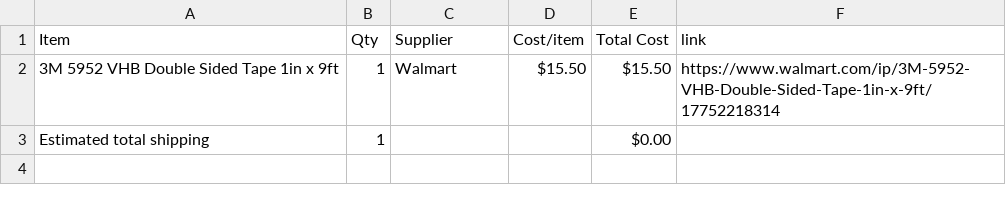
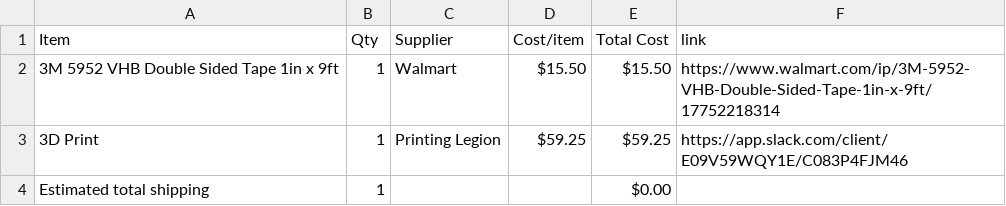
Before and after one commit to ye8um/DockWall, a CSV file: BOM.csv, drawn as a sheet.

Commit message:
Sync DockWall from Half Life

```diff
--- a/BOM.csv
+++ b/BOM.csv
@@ -2,2 +2,3 @@ Item,Qty,Supplier,Cost/item,Total Cost,link
 3M 5952 VHB Double Sided Tape 1in x 9ft,1,Walmart,$15.50,$15.50,https://www.walmart.com/ip/3M-5952-VHB-Double-Sided-Tape-1in-x-9ft/17752218314
+3D Print,1,Printing Legion,$59.25,$59.25,https://app.slack.com/client/E09V59WQY1E/C083P4FJM46
 Estimated total shipping,1,,,$0.00,
```
